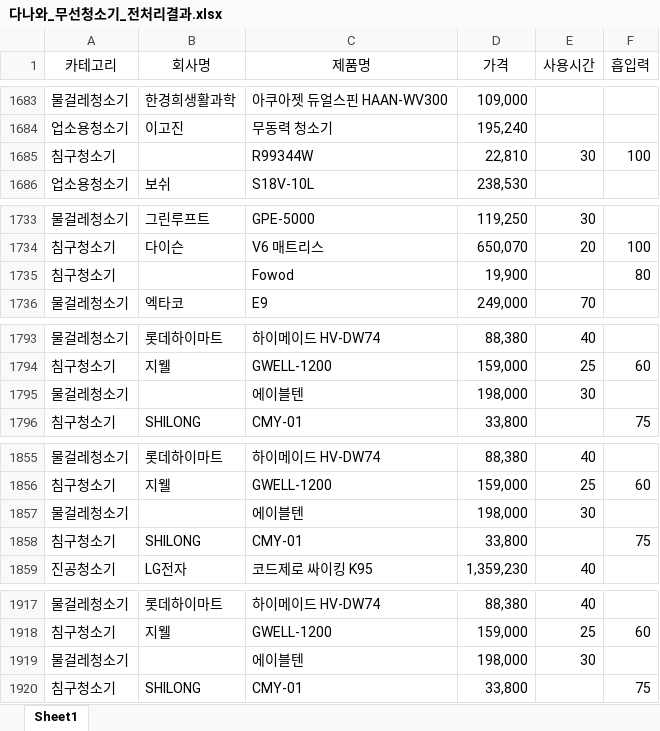
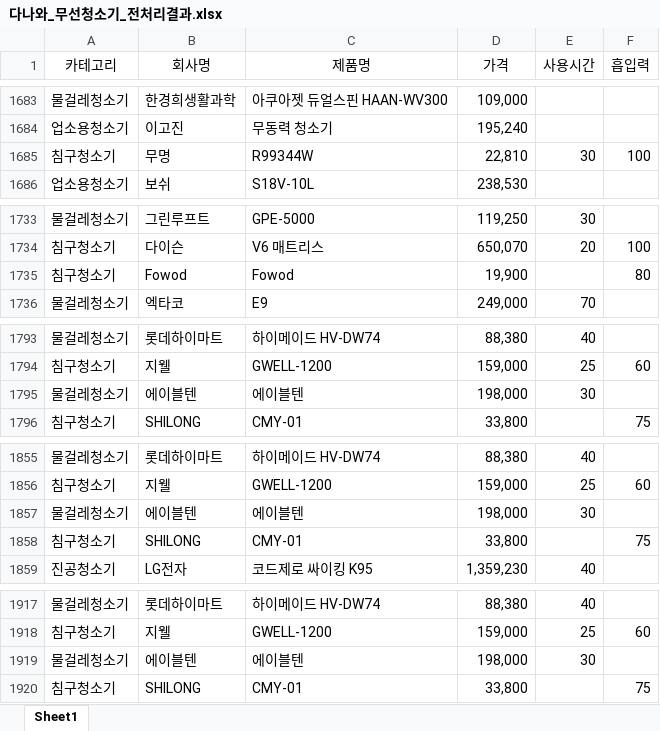
Before and after one commit to riversoso/bigdata-analysis-2024, an Excel workbook: day08/data/다나와_무선청소기_전처리결과.xlsx, sheet Sheet1, drawn as a sheet; only a part is shown, gaps mark what is left out; values as stored, in another font and other column widths than the file's, no borders; the diff covers the shown part only; the diff names each change by its address in the sheet, - before the commit and + after, or states it on an @@ line.

```diff
--- a/day08/data/다나와_무선청소기_전처리결과.xlsx (sheet Sheet1)
+++ b/day08/data/다나와_무선청소기_전처리결과.xlsx (sheet Sheet1)
-B1685 (회사명): (empty)
+B1685 (회사명): 무명
-B1735 (회사명): (empty)
+B1735 (회사명): Fowod
-B1795 (회사명): (empty)
+B1795 (회사명): 에이블텐
-B1857 (회사명): (empty)
+B1857 (회사명): 에이블텐
-B1919 (회사명): (empty)
+B1919 (회사명): 에이블텐
```
Also changed, not shown: 13 edited cells elsewhere in this sheet, day07/data/starbucks_seoul_list.xlsx, day07/data/다나와_무선청소기_결과.xlsx, 34 other files.
